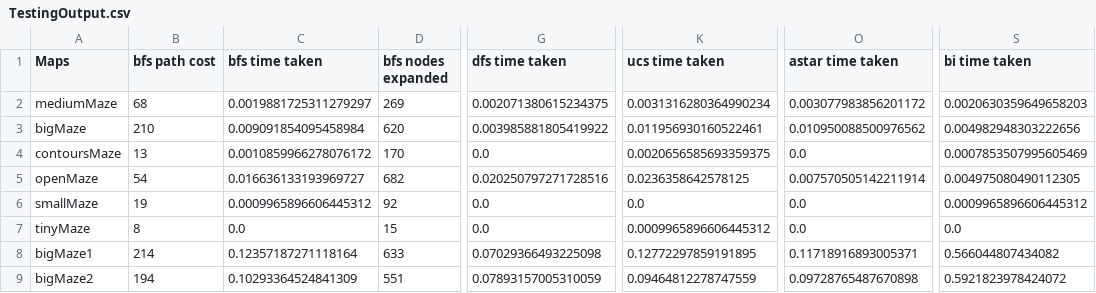
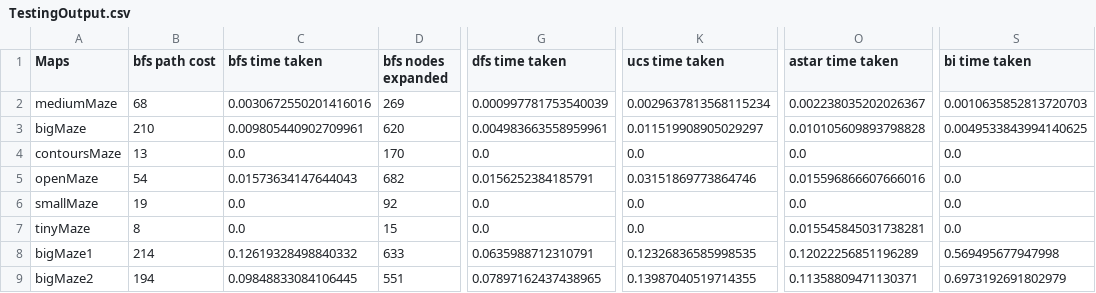
Before and after one commit to ritha0409/cse571-teamProject, a CSV file: TestingOutput.csv, drawn as a sheet; only a part is shown, gaps mark what is left out; the diff covers the shown part only; the diff names each change by its address in the sheet, - before the commit and + after, or states it on an @@ line.

```diff
--- a/TestingOutput.csv
+++ b/TestingOutput.csv
-C2 (bfs time taken): 0.0019881725311279297
+C2 (bfs time taken): 0.0030672550201416016
-G2 (dfs time taken): 0.002071380615234375
+G2 (dfs time taken): 0.000997781753540039
-K2 (ucs time taken): 0.0031316280364990234
+K2 (ucs time taken): 0.0029637813568115234
-O2 (astar time taken): 0.003077983856201172
+O2 (astar time taken): 0.002238035202026367
-S2 (bi time taken): 0.0020630359649658203
+S2 (bi time taken): 0.0010635852813720703
-C3 (bfs time taken): 0.009091854095458984
+C3 (bfs time taken): 0.009805440902709961
-G3 (dfs time taken): 0.003985881805419922
+G3 (dfs time taken): 0.004983663558959961
-K3 (ucs time taken): 0.011956930160522461
+K3 (ucs time taken): 0.011519908905029297
-O3 (astar time taken): 0.010950088500976562
+O3 (astar time taken): 0.010105609893798828
-S3 (bi time taken): 0.004982948303222656
+S3 (bi time taken): 0.0049533843994140625
-C4 (bfs time taken): 0.0010859966278076172
+C4 (bfs time taken): 0.0
-K4 (ucs time taken): 0.0020656585693359375
+K4 (ucs time taken): 0.0
-S4 (bi time taken): 0.0007853507995605469
+S4 (bi time taken): 0.0
-C5 (bfs time taken): 0.016636133193969727
+C5 (bfs time taken): 0.01573634147644043
-G5 (dfs time taken): 0.020250797271728516
+G5 (dfs time taken): 0.0156252384185791
-K5 (ucs time taken): 0.0236358642578125
+K5 (ucs time taken): 0.03151869773864746
-O5 (astar time taken): 0.007570505142211914
+O5 (astar time taken): 0.015596866607666016
-S5 (bi time taken): 0.004975080490112305
+S5 (bi time taken): 0.0
-C6 (bfs time taken): 0.0009965896606445312
+C6 (bfs time taken): 0.0
-S6 (bi time taken): 0.0009965896606445312
+S6 (bi time taken): 0.0
-K7 (ucs time taken): 0.0009965896606445312
+K7 (ucs time taken): 0.0
-O7 (astar time taken): 0.0
+O7 (astar time taken): 0.015545845031738281
-C8 (bfs time taken): 0.12357187271118164
+C8 (bfs time taken): 0.12619328498840332
-G8 (dfs time taken): 0.07029366493225098
+G8 (dfs time taken): 0.0635988712310791
-K8 (ucs time taken): 0.12772297859191895
+K8 (ucs time taken): 0.12326836585998535
-O8 (astar time taken): 0.11718916893005371
+O8 (astar time taken): 0.12022256851196289
-S8 (bi time taken): 0.566044807434082
+S8 (bi time taken): 0.569495677947998
-C9 (bfs time taken): 0.10293364524841309
+C9 (bfs time taken): 0.09848833084106445
-G9 (dfs time taken): 0.07893157005310059
+G9 (dfs time taken): 0.07897162437438965
-K9 (ucs time taken): 0.09464812278747559
+K9 (ucs time taken): 0.13987040519714355
-O9 (astar time taken): 0.09728765487670898
+O9 (astar time taken): 0.11358809471130371
-S9 (bi time taken): 0.5921823978424072
+S9 (bi time taken): 0.6973192691802979
```
Also changed, not shown: 65 edited cells elsewhere in this file, Results.csv, 4 other files.
